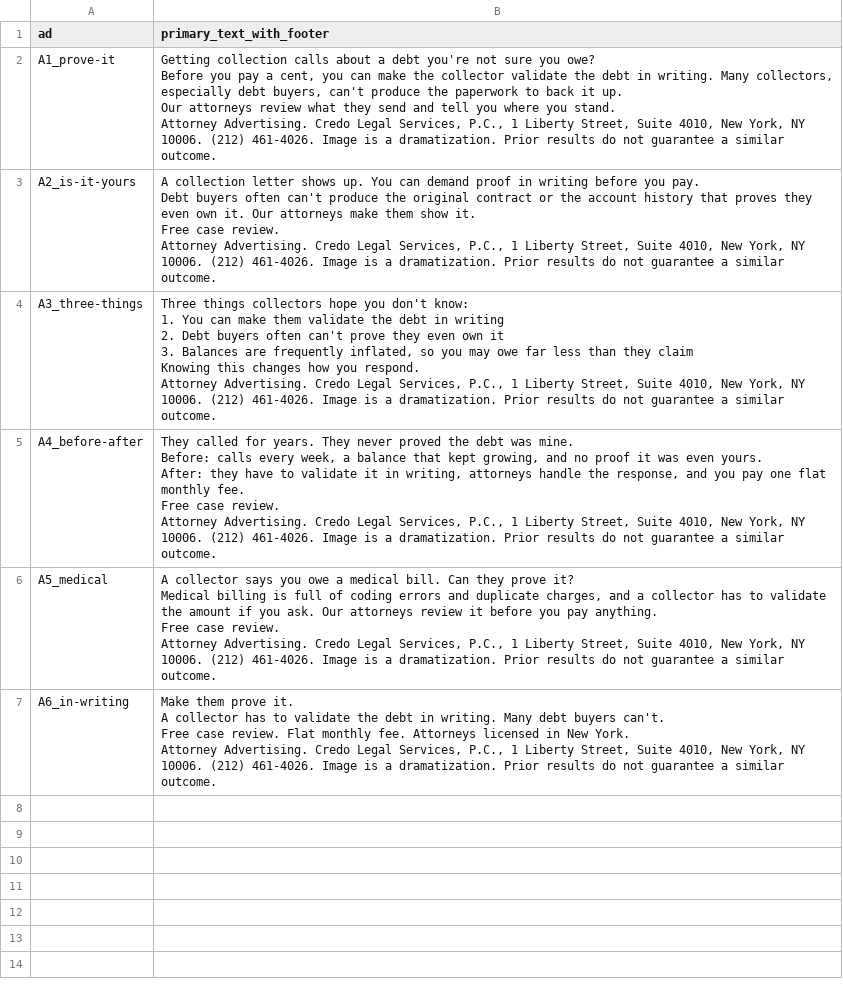
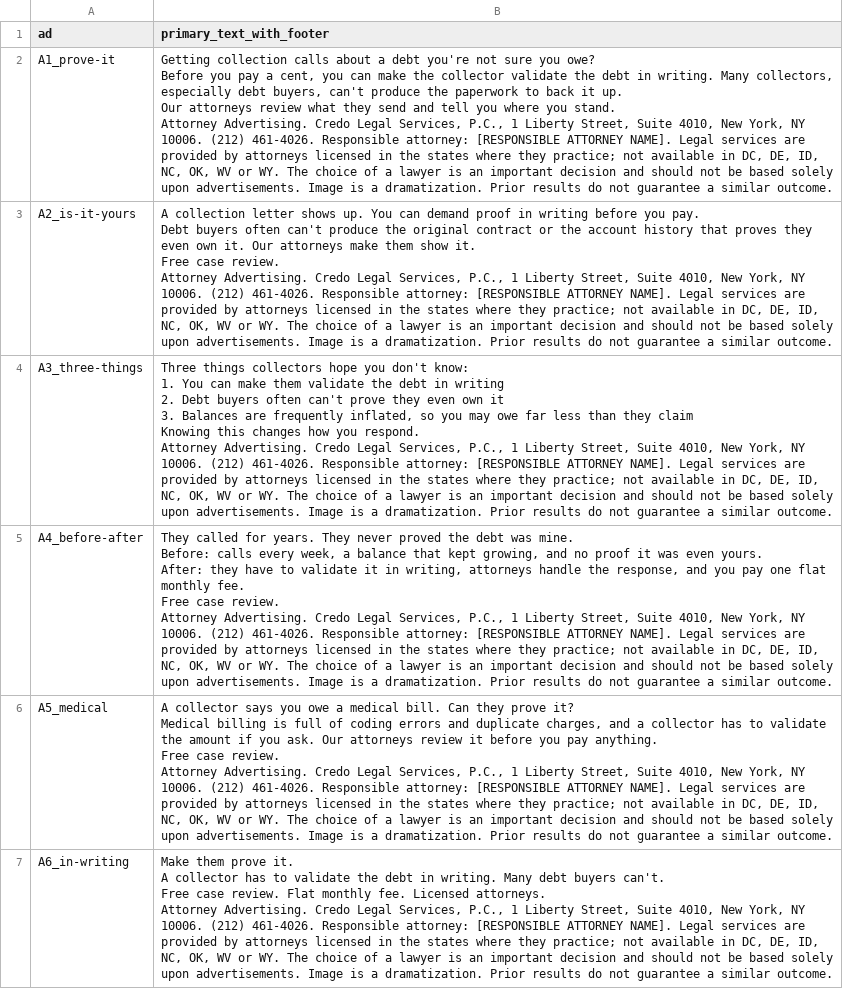
Before and after one commit to 2-human/credo-public-meta-ads-preview, a CSV file: handoff/meta-competitive-v1/copy/bodies.csv, drawn as a sheet; ↵ is a line break in a cell; the diff names each change by its address in the sheet, - before the commit and + after, or states it on an @@ line.

```diff
--- a/handoff/meta-competitive-v1/copy/bodies.csv
+++ b/handoff/meta-competitive-v1/copy/bodies.csv
-B2 (primary_text_with_footer): …(212) 461-4026. Image is…
+B2 (primary_text_with_footer): …(212) 461-4026. Responsible attorney: [RESPONSIBLE ATTORNEY NAME]. Legal services are provided by attorneys licensed in the states where they practice; not available in DC, DE, ID, NC, OK, WV or WY. The choice of a lawyer is an important decision and should not be based solely upon advertisements. Image is…
-B3 (primary_text_with_footer): …(212) 461-4026. Image is…
+B3 (primary_text_with_footer): …(212) 461-4026. Responsible attorney: [RESPONSIBLE ATTORNEY NAME]. Legal services are provided by attorneys licensed in the states where they practice; not available in DC, DE, ID, NC, OK, WV or WY. The choice of a lawyer is an important decision and should not be based solely upon advertisements. Image is…
-B4 (primary_text_with_footer): …(212) 461-4026. Image is…
+B4 (primary_text_with_footer): …(212) 461-4026. Responsible attorney: [RESPONSIBLE ATTORNEY NAME]. Legal services are provided by attorneys licensed in the states where they practice; not available in DC, DE, ID, NC, OK, WV or WY. The choice of a lawyer is an important decision and should not be based solely upon advertisements. Image is…
-B5 (primary_text_with_footer): …(212) 461-4026. Image is…
+B5 (primary_text_with_footer): …(212) 461-4026. Responsible attorney: [RESPONSIBLE ATTORNEY NAME]. Legal services are provided by attorneys licensed in the states where they practice; not available in DC, DE, ID, NC, OK, WV or WY. The choice of a lawyer is an important decision and should not be based solely upon advertisements. Image is…
-B6 (primary_text_with_footer): …(212) 461-4026. Image is…
+B6 (primary_text_with_footer): …(212) 461-4026. Responsible attorney: [RESPONSIBLE ATTORNEY NAME]. Legal services are provided by attorneys licensed in the states where they practice; not available in DC, DE, ID, NC, OK, WV or WY. The choice of a lawyer is an important decision and should not be based solely upon advertisements. Image is…
-B7 (primary_text_with_footer): …monthly fee. Attorneys licensed in New York. ↵ Attorney Advertising. Credo Legal Services, P.C., 1 Liberty Street, Suite 4010, New York, NY 10006. (212) 461-4026. Image is…
+B7 (primary_text_with_footer): …monthly fee. Licensed attorneys. ↵ Attorney Advertising. Credo Legal Services, P.C., 1 Liberty Street, Suite 4010, New York, NY 10006. (212) 461-4026. Responsible attorney: [RESPONSIBLE ATTORNEY NAME]. Legal services are provided by attorneys licensed in the states where they practice; not available in DC, DE, ID, NC, OK, WV or WY. The choice of a lawyer is an important decision and should not be based solely upon advertisements. Image is…
```
Also changed, not shown: handoff/meta-competitive-v1/copy/ads.csv, 8 other files.
